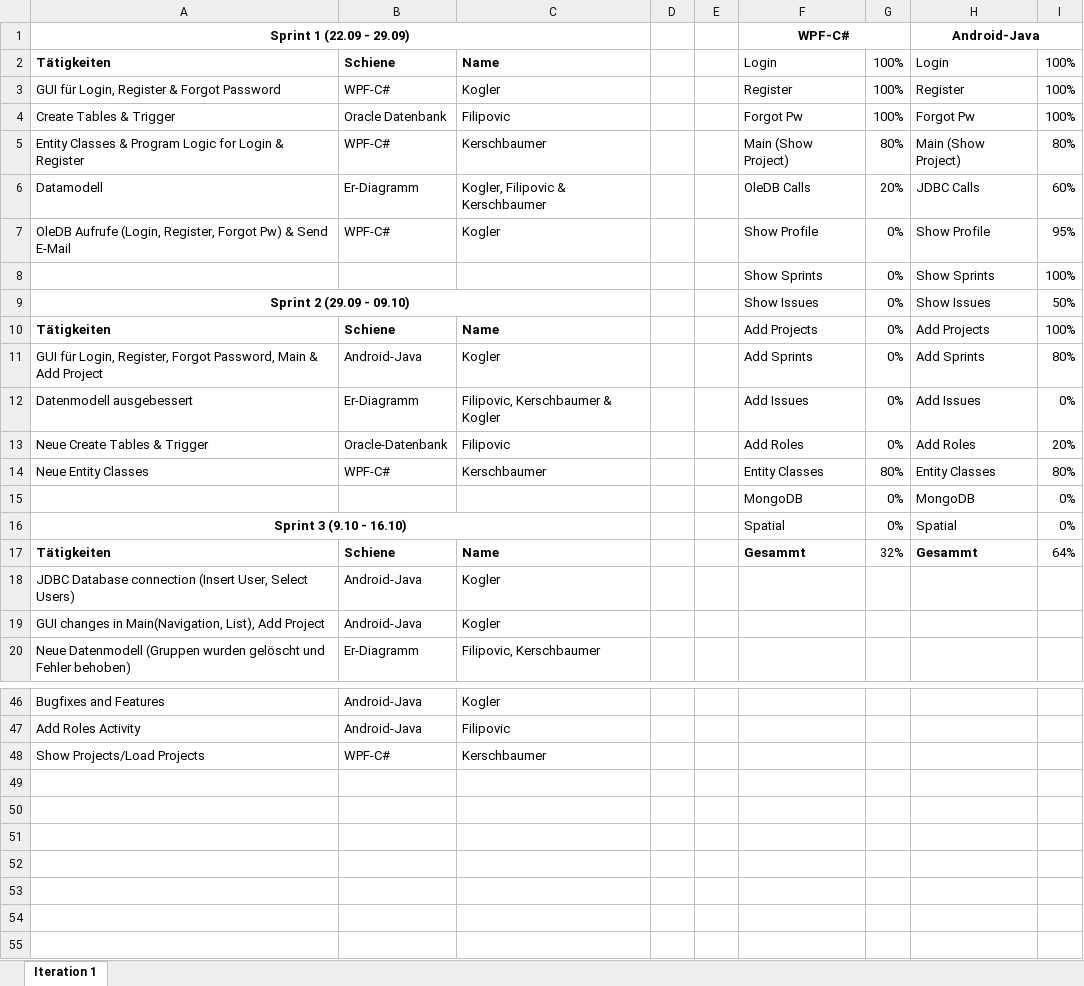
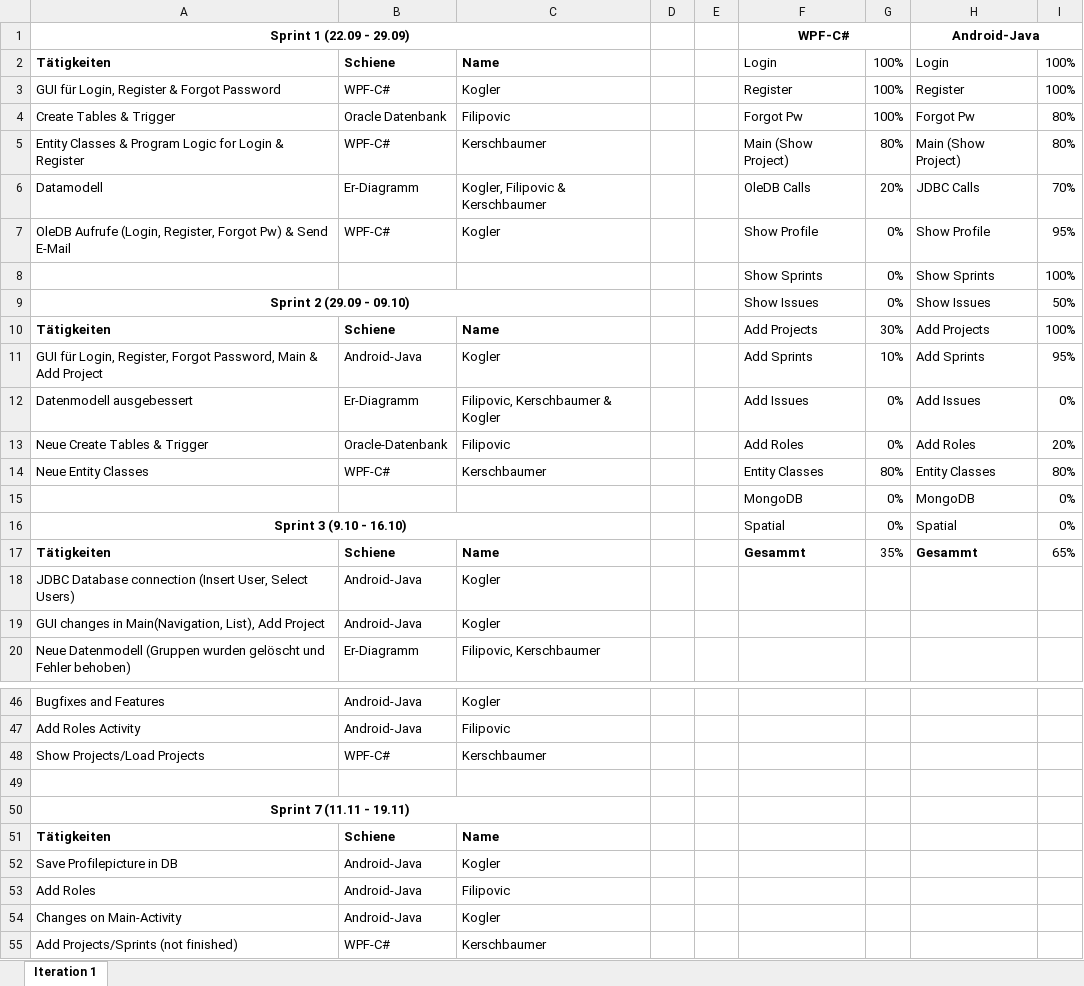
Before and after one commit to Figgu/ProjectManagementTool, an Excel workbook: Sprints.xlsx, sheet Iteration 1, drawn as a sheet; only a part is shown, gaps mark what is left out; values as stored, in another font and other column widths than the file's, no borders; the diff names each change by its address in the sheet, - before the commit and + after, or states it on an @@ line.

Commit message:
added sprint 7

```diff
--- a/Sprints.xlsx (sheet Iteration 1)
+++ b/Sprints.xlsx (sheet Iteration 1)
-I4: 100%
+I4: 80%
-I6: 60%
+I6: 70%
-G10: 0%
+G10: 30%
-G11: 0%
+G11: 10%
-I11: 80%
+I11: 95%
-G17: 32%
+G17: 35%
-I17: 64%
+I17: 65%
+row 49: (empty)
+row 50: Sprint 7 (11.11 - 19.11)
+row 51: Tätigkeiten | Schiene | Name
+row 52: Save Profilepicture in DB | Android-Java | Kogler
+row 53: Add Roles | Android-Java | Filipovic
+row 54: Changes on Main-Activity | Android-Java | Kogler
+row 55: Add Projects/Sprints (not finished) | WPF-C# | Kerschbaumer
```
